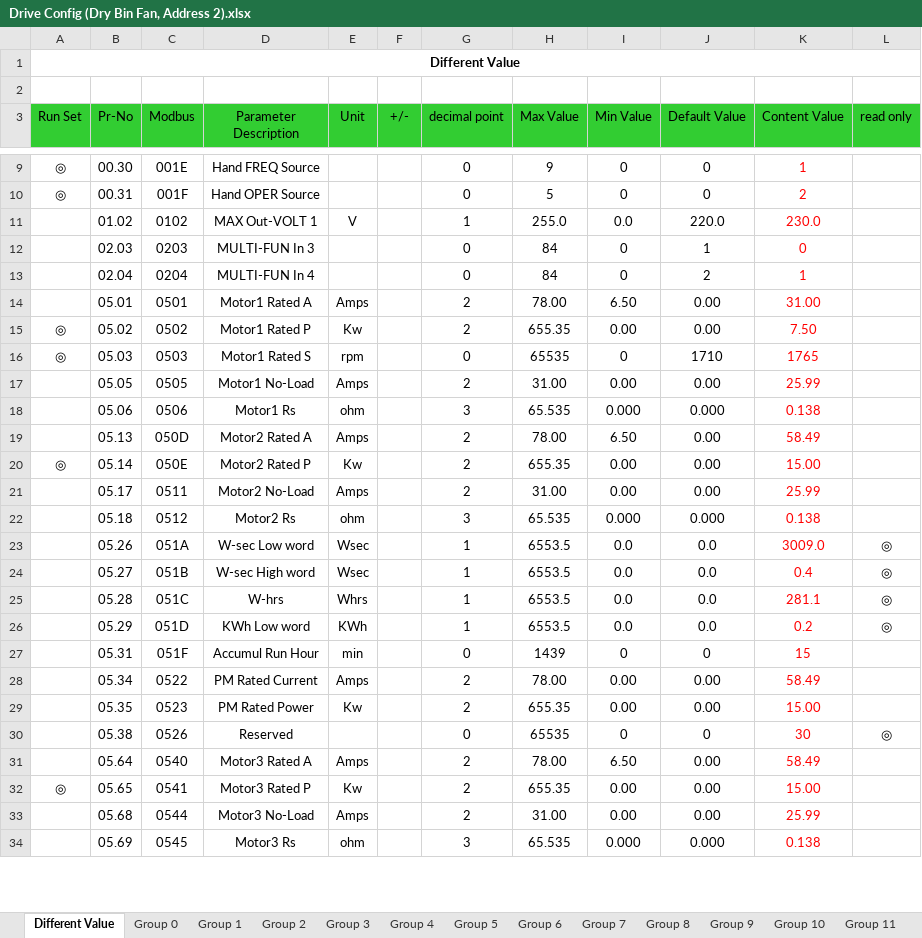
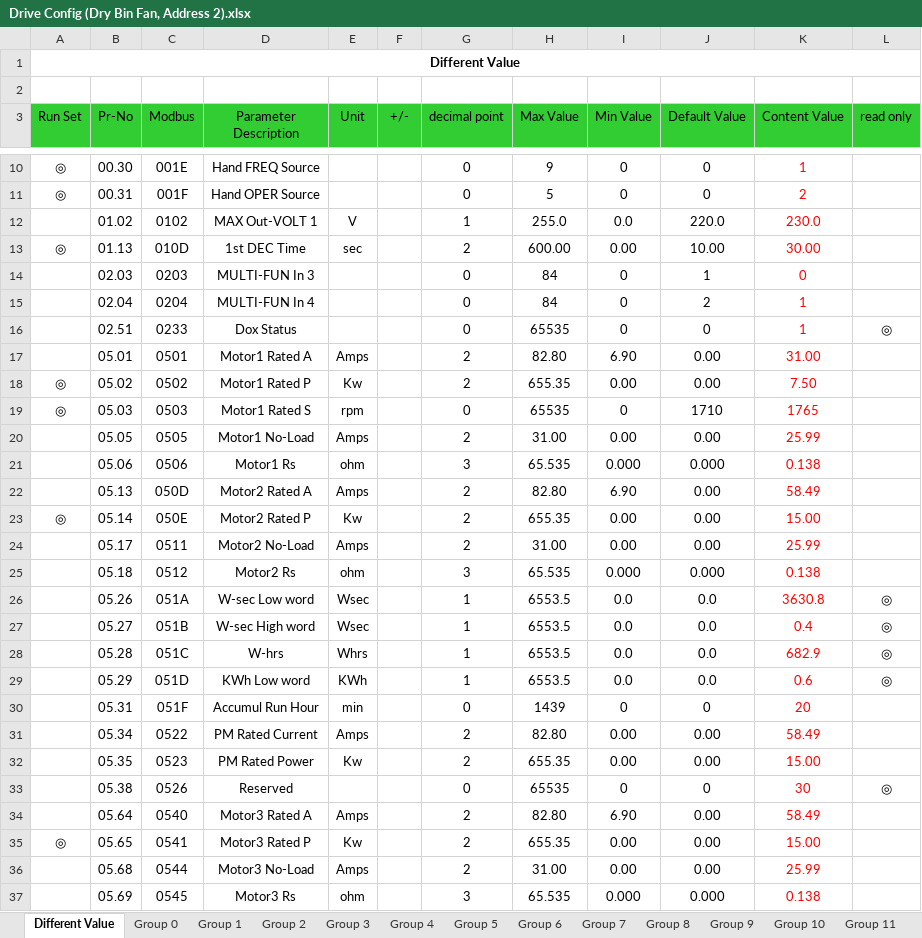
Before and after one commit to gtetil/ME21000-Swoish-Grain-Control, an Excel workbook: PLC/Drive Config (Dry Bin Fan, Address 2).xlsx, sheet Different Value, drawn as a sheet; only a part is shown, gaps mark what is left out; values as stored, in another font and other column widths than the file's, no borders; addresses are those after the commit; the diff covers the shown part only; the diff names each change by its address in the sheet, - before the commit and + after, or states it on an @@ line.

```diff
--- a/PLC/Drive Config (Dry Bin Fan, Address 2).xlsx (sheet Different Value)
+++ b/PLC/Drive Config (Dry Bin Fan, Address 2).xlsx (sheet Different Value)
+row 13: ◎ | 01.13 | 010D | 1st DEC Time | sec |  | 2 | 600.00 | 0.00 | 10.00 | 30.00
+row 16:  | 02.51 | 0233 | Dox Status |  |  | 0 | 65535 | 0 | 0 | 1 | ◎
-H17 (Max Value): 78.00
+H17 (Max Value): 82.80
-I17 (Min Value): 6.50
+I17 (Min Value): 6.90
-H22 (Max Value): 78.00
+H22 (Max Value): 82.80
-I22 (Min Value): 6.50
+I22 (Min Value): 6.90
-K26 (Content Value): 3009.0
+K26 (Content Value): 3630.8
-K28 (Content Value): 281.1
+K28 (Content Value): 682.9
-K29 (Content Value): 0.2
+K29 (Content Value): 0.6
-K30 (Content Value): 15
+K30 (Content Value): 20
-H31 (Max Value): 78.00
+H31 (Max Value): 82.80
-H34 (Max Value): 78.00
+H34 (Max Value): 82.80
-I34 (Min Value): 6.50
+I34 (Min Value): 6.90
```
Also changed, not shown: 9 added rows, 1 removed row and 43 edited cells elsewhere in this sheet, sheet Group 6, sheet Group 14, sheet Group 5, sheet Group 0, sheet Group 11, sheet Group 1, 2 more sheets, PLC/Drive Config (Dry Bin Drag, Address 3).xlsx, PLC/Drive Config (Dry Bin Top Feed, Address 4).xlsx, 14 other files.
